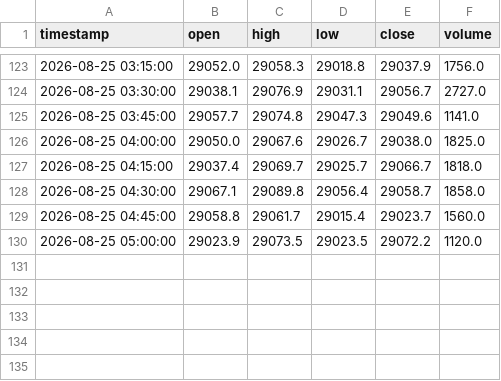
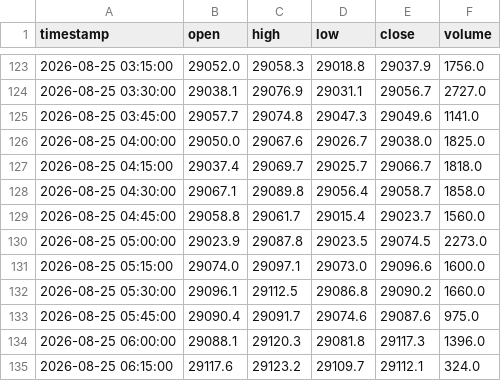
Before and after one commit to SASCilore/jarvistradelikeaboss, a CSV file: state/nasdaq_price_history.csv, drawn as a sheet; only a part is shown, gaps mark what is left out.

```diff
--- a/state/nasdaq_price_history.csv
+++ b/state/nasdaq_price_history.csv
@@ -129,2 +129,7 @@ timestamp,open,high,low,close,volume
 2026-08-25 04:45:00,29058.8,29061.7,29015.4,29023.7,1560.0
-2026-08-25 05:00:00,29023.9,29073.5,29023.5,29072.2,1120.0
+2026-08-25 05:00:00,29023.9,29087.8,29023.5,29074.5,2273.0
+2026-08-25 05:15:00,29074.0,29097.1,29073.0,29096.6,1600.0
+2026-08-25 05:30:00,29096.1,29112.5,29086.8,29090.2,1660.0
+2026-08-25 05:45:00,29090.4,29091.7,29074.6,29087.6,975.0
+2026-08-25 06:00:00,29088.1,29120.3,29081.8,29117.3,1396.0
+2026-08-25 06:15:00,29117.6,29123.2,29109.7,29112.1,324.0
```
Also changed, not shown: state/nasdaq_daily_history.csv, state/nasdaq_equity_history.csv, 1 other file.
